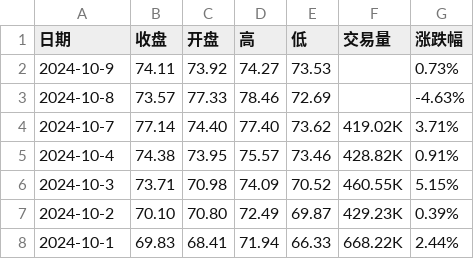
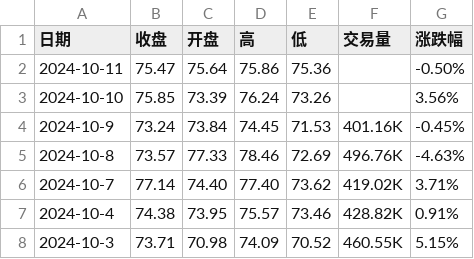
Before and after one commit to huanhuanbass/Bunker, a CSV file: WTI原油期货历史数据.csv, drawn as a sheet; only a part is shown; the shorter side is filled out with more unchanged rows.

```diff
--- a/WTI原油期货历史数据.csv
+++ b/WTI原油期货历史数据.csv
@@ -1,4 +1,6 @@
 "日期","收盘","开盘","高","低","交易量","涨跌幅"
-"2024-10-9","74.11","73.92","74.27","73.53","","0.73%"
-"2024-10-8","73.57","77.33","78.46","72.69","","-4.63%"
+"2024-10-11","75.47","75.64","75.86","75.36","","-0.50%"
+"2024-10-10","75.85","73.39","76.24","73.26","","3.56%"
+"2024-10-9","73.24","73.84","74.45","71.53","401.16K","-0.45%"
+"2024-10-8","73.57","77.33","78.46","72.69","496.76K","-4.63%"
 "2024-10-7","77.14","74.40","77.40","73.62","419.02K","3.71%"
```
Also changed, not shown: 伦敦布伦特原油期货历史数据.csv.
